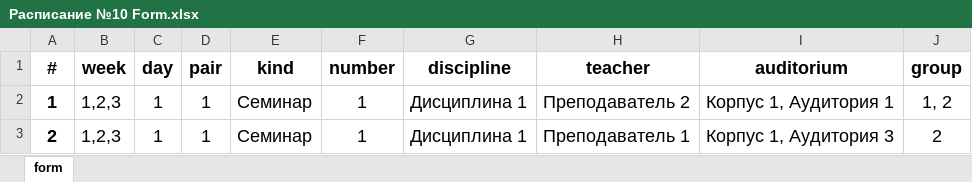
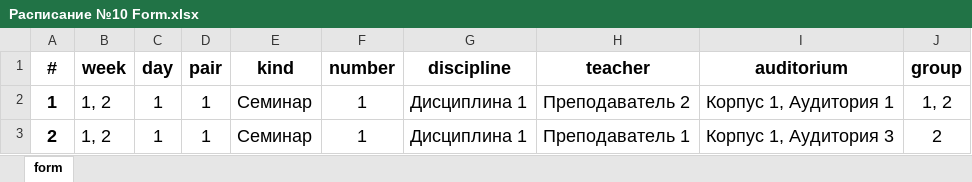
Before and after one commit to AlexFatkin/UniversityScheduleController, an Excel workbook: input/Расписание №10 Form.xlsx, sheet form, drawn as a sheet; values as stored, in another font and other column widths than the file's, no borders; the diff names each change by its address in the sheet, - before the commit and + after, or states it on an @@ line.

Commit message:
Расписание №11 работает c номером группы, но без лекций

```diff
--- a/input/Расписание №10 Form.xlsx (sheet form)
+++ b/input/Расписание №10 Form.xlsx (sheet form)
-B2:B3 (week): 1,2,3
+B2:B3 (week): 1, 2
```
Also changed, not shown: 1 other file.
